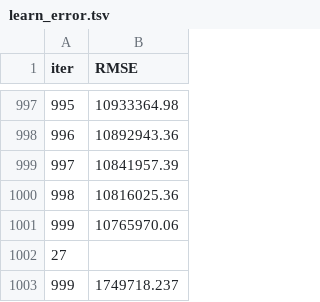
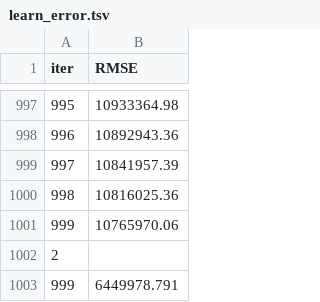
Before and after one commit to TomasCardeLo/ML-Dispapeles-TomasCaLo, a TSV file: Time series/catboost_info/learn_error.tsv, drawn as a sheet; only a part is shown, gaps mark what is left out.

```diff
--- a/Time series/catboost_info/learn_error.tsv
+++ b/Time series/catboost_info/learn_error.tsv
@@ -1001,3 +1001,3 @@ iter	RMSE
 999	10765970.06
-27
-999	1749718.237
+2
+999	6449978.791
```
Also changed, not shown: Time series/catboost_info/time_left.tsv, 6 other files.
